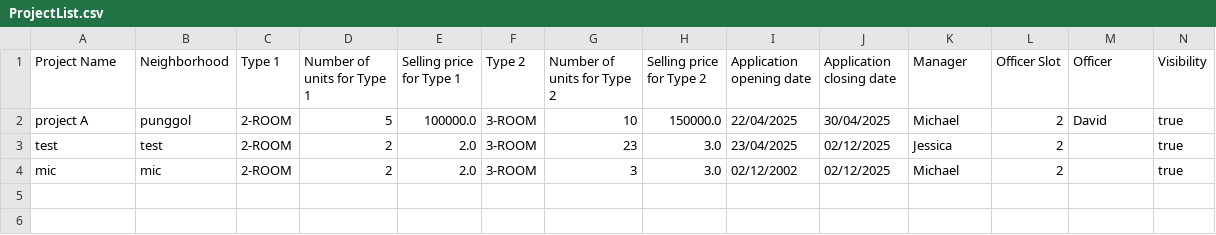
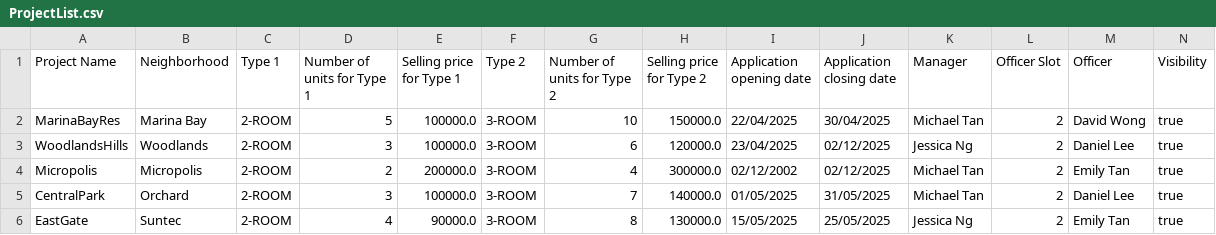
Before and after one commit to JiaYongg/SC2002-Assignment, a CSV file: ProjectList.csv, drawn as a sheet.

Commit message:
Created and replaced current data with proper sample datas

```diff
--- a/ProjectList.csv
+++ b/ProjectList.csv
@@ -1,4 +1,6 @@
 Project Name,Neighborhood,Type 1,Number of units for Type 1,Selling price for Type 1,Type 2,Number of units for Type 2,Selling price for Type 2,Application opening date,Application closing date,Manager,Officer Slot,Officer,Visibility
-project A,punggol,2-ROOM,5,100000.0,3-ROOM,10,150000.0,22/04/2025,30/04/2025,Michael,2,David,true
-test,test,2-ROOM,2,2.0,3-ROOM,23,3.0,23/04/2025,02/12/2025,Jessica,2,,true
-mic,mic,2-ROOM,2,2.0,3-ROOM,3,3.0,02/12/2002,02/12/2025,Michael,2,,true
+MarinaBayRes,Marina Bay,2-ROOM,5,100000.0,3-ROOM,10,150000.0,22/04/2025,30/04/2025,Michael Tan,2,David Wong,true
+WoodlandsHills,Woodlands,2-ROOM,3,100000.0,3-ROOM,6,120000.0,23/04/2025,02/12/2025,Jessica Ng,2,Daniel Lee,true
+Micropolis,Micropolis,2-ROOM,2,200000.0,3-ROOM,4,300000.0,02/12/2002,02/12/2025,Michael Tan,2,Emily Tan,true
+CentralPark,Orchard,2-ROOM,3,100000.0,3-ROOM,7,140000.0,01/05/2025,31/05/2025,Michael Tan,2,Daniel Lee,true
+EastGate,Suntec,2-ROOM,4,90000.0,3-ROOM,8,130000.0,15/05/2025,25/05/2025,Jessica Ng,2,Emily Tan,true
```
Also changed, not shown: ApplicantList.csv, Application.csv, 4 other files.
